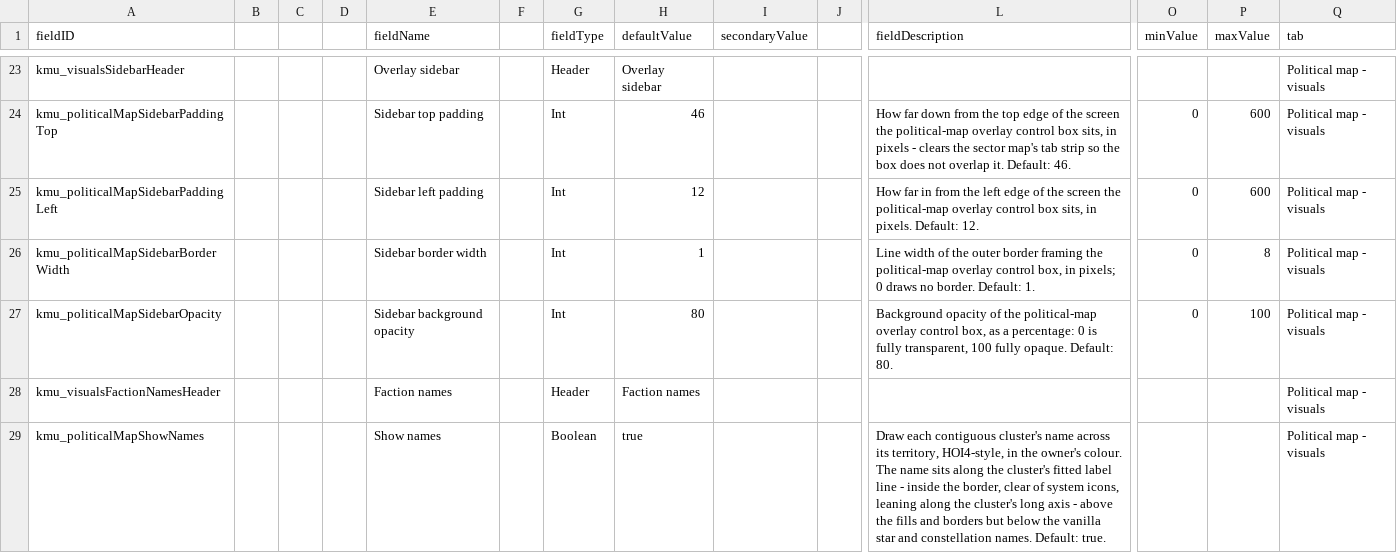
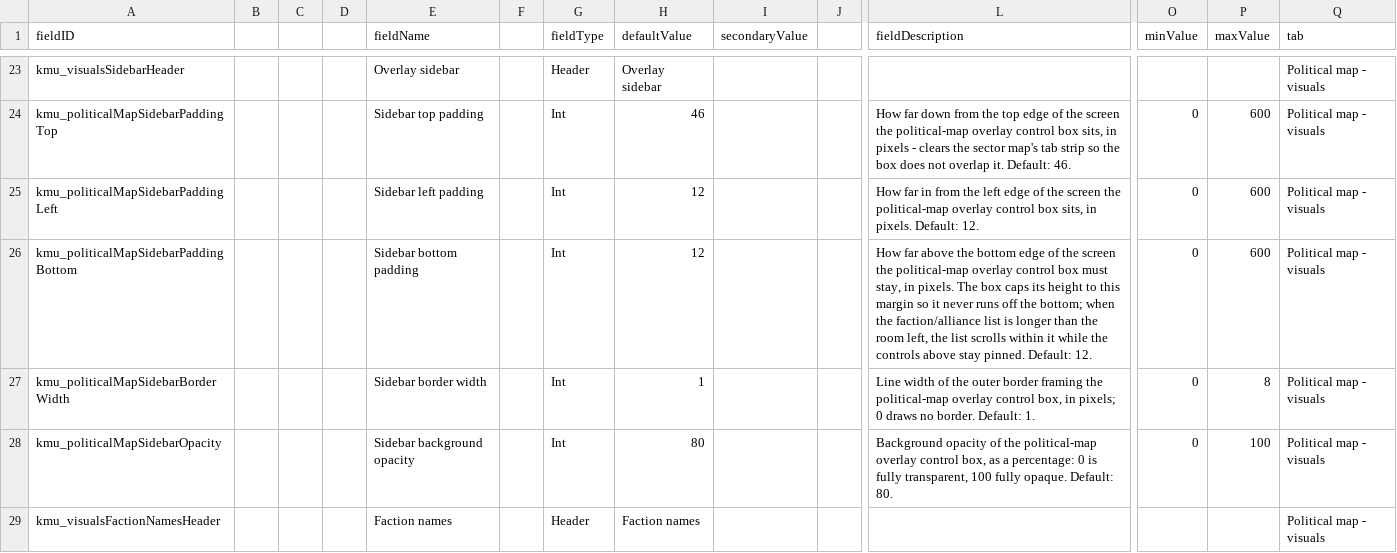
Before and after one commit to Klark-Morrigan/Starsector-Mod-KMU, a CSV file: data/config/LunaSettings.csv, drawn as a sheet; only a part is shown, gaps mark what is left out; the shorter side is filled out with more unchanged rows; rows hold the shown columns only; the diff names each change by its address in the sheet, - before the commit and + after, or states it on an @@ line.

Commit message:
feature: scrollbar on faction/alliance filter

```diff
--- a/data/config/LunaSettings.csv
+++ b/data/config/LunaSettings.csv
+row 26: kmu_politicalMapSidebarPaddingBottom |  |  |  | Sidebar bottom padding |  | Int | 12 |  |  | How far above the bottom edge of the screen the political-map overlay control box must stay, in pixels. The box caps its height to this margin so it never runs off the bottom; when the faction/alliance list is longer than the room left, the list scrolls within it while the controls above stay pinned. Default: 12. | 0 | 600 | Political map - visuals
```
Also changed, not shown: 12 other files.
